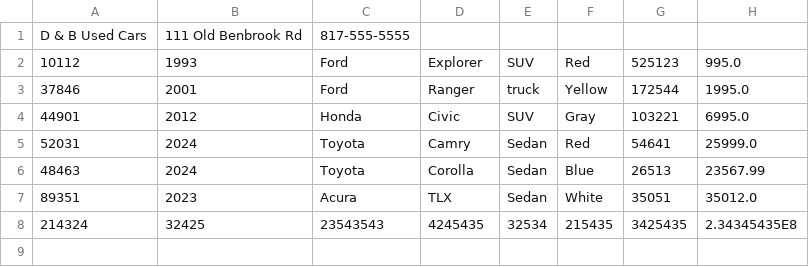
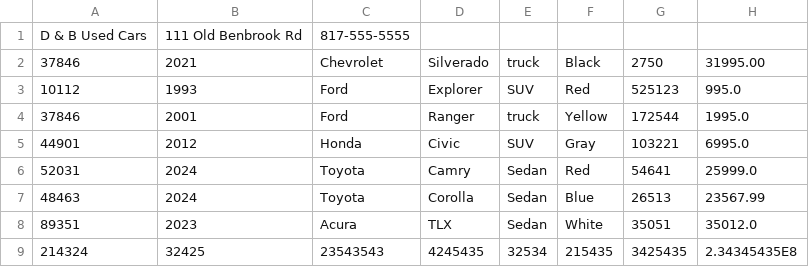
Before and after one commit to HotaruRL/workshop-4-carDealership, a CSV file: inventory.csv, drawn as a sheet; the diff names each change by its address in the sheet, - before the commit and + after, or states it on an @@ line.

```diff
--- a/inventory.csv
+++ b/inventory.csv
+row 2: 37846 | 2021 | Chevrolet | Silverado | truck | Black | 2750 | 31995.00
```
Also changed, not shown: 6 other files.
